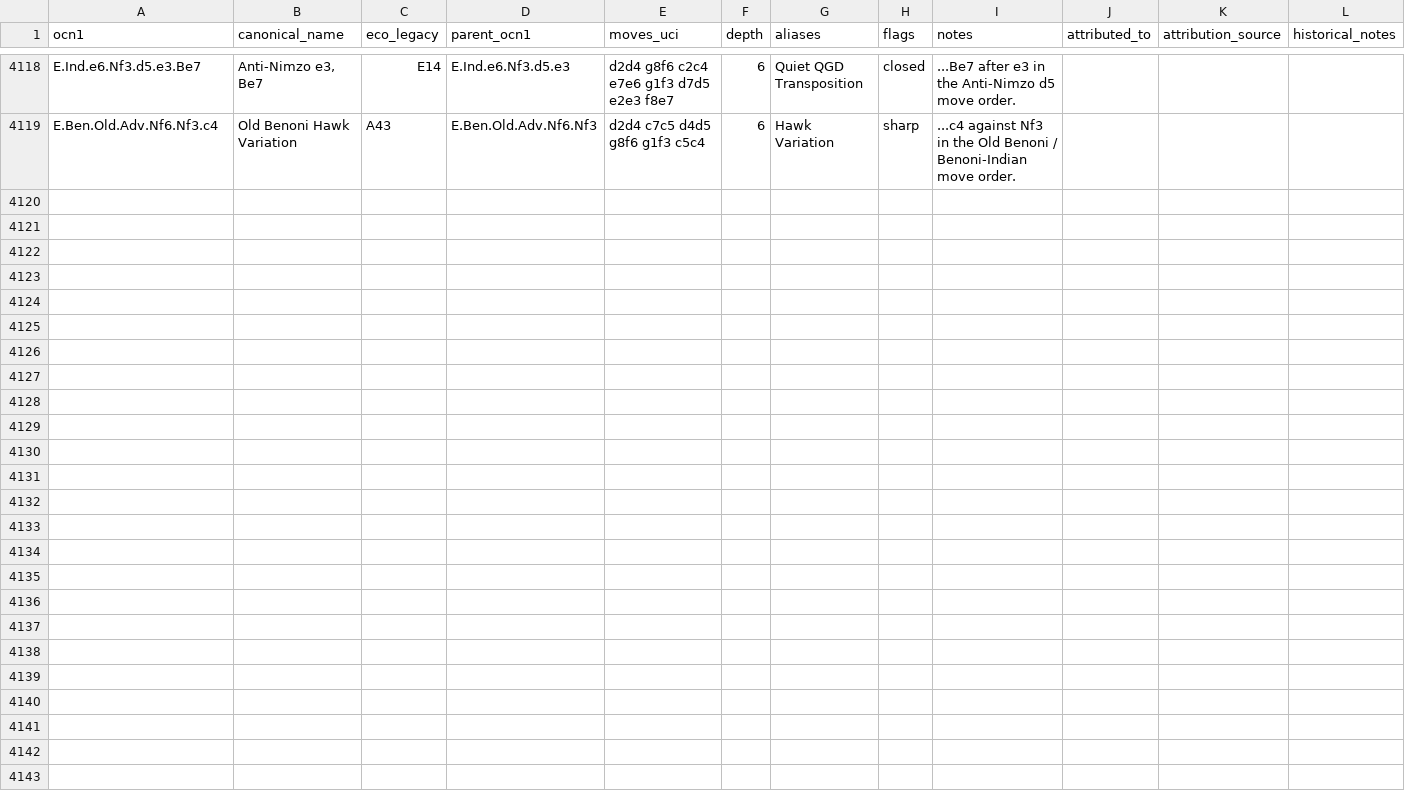
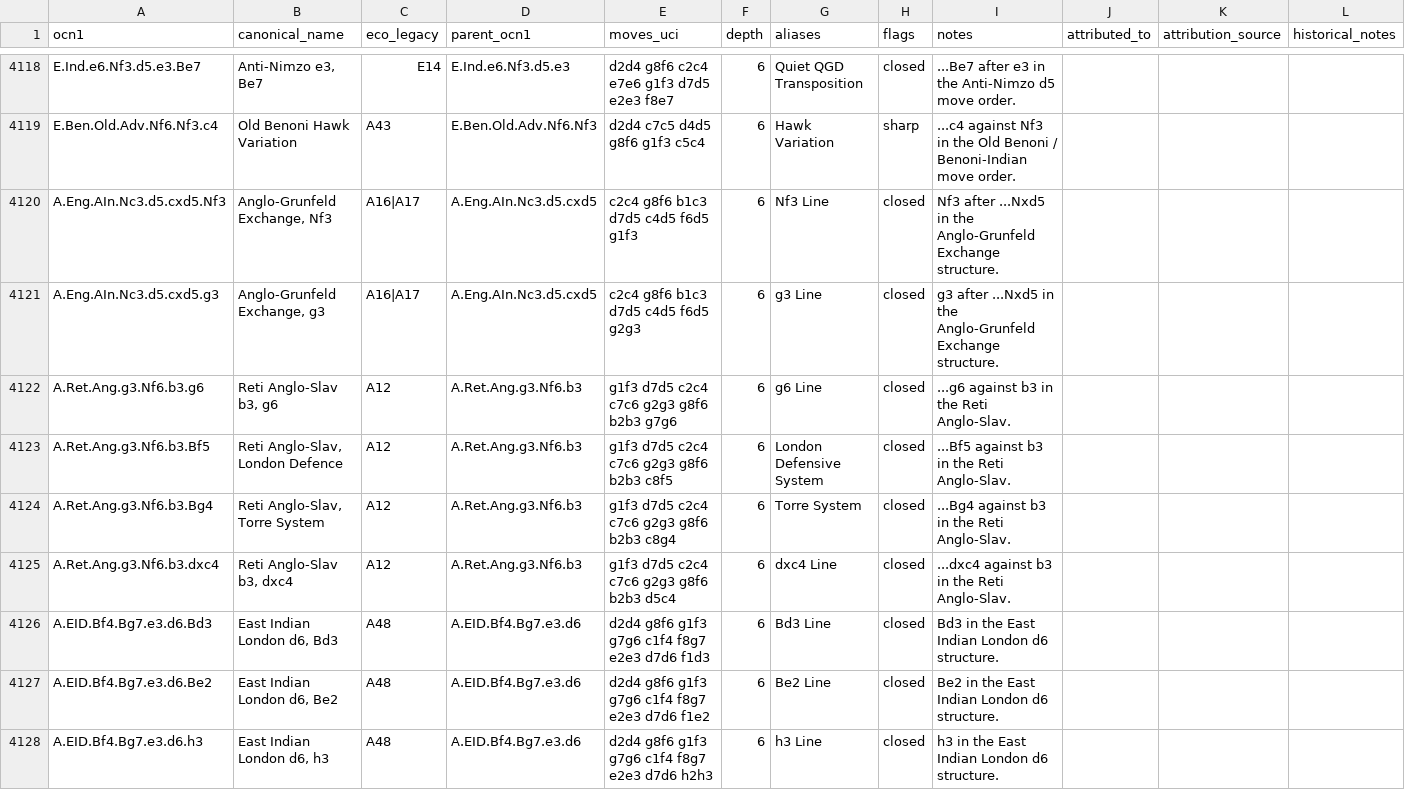
Before and after one commit to escacsfigueres/ocn, a CSV file: catalog/ocn-1.csv, drawn as a sheet; only a part is shown, gaps mark what is left out; the diff names each change by its address in the sheet, - before the commit and + after, or states it on an @@ line.

Commit message:
Deepen Anglo-Grunfeld and Reti coverage

```diff
--- a/catalog/ocn-1.csv
+++ b/catalog/ocn-1.csv
+row 4120: A.Eng.AIn.Nc3.d5.cxd5.Nf3 | Anglo-Grunfeld Exchange, Nf3 | A16|A17 | A.Eng.AIn.Nc3.d5.cxd5 | c2c4 g8f6 b1c3 d7d5 c4d5 f6d5 g1f3 | 6 | Nf3 Line | closed | Nf3 after ...Nxd5 in the Anglo-Grunfeld Exchange structure.
+row 4121: A.Eng.AIn.Nc3.d5.cxd5.g3 | Anglo-Grunfeld Exchange, g3 | A16|A17 | A.Eng.AIn.Nc3.d5.cxd5 | c2c4 g8f6 b1c3 d7d5 c4d5 f6d5 g2g3 | 6 | g3 Line | closed | g3 after ...Nxd5 in the Anglo-Grunfeld Exchange structure.
+row 4122: A.Ret.Ang.g3.Nf6.b3.g6 | Reti Anglo-Slav b3, g6 | A12 | A.Ret.Ang.g3.Nf6.b3 | g1f3 d7d5 c2c4 c7c6 g2g3 g8f6 b2b3 g7g6 | 6 | g6 Line | closed | ...g6 against b3 in the Reti Anglo-Slav.
+row 4123: A.Ret.Ang.g3.Nf6.b3.Bf5 | Reti Anglo-Slav, London Defence | A12 | A.Ret.Ang.g3.Nf6.b3 | g1f3 d7d5 c2c4 c7c6 g2g3 g8f6 b2b3 c8f5 | 6 | London Defensive System | closed | ...Bf5 against b3 in the Reti Anglo-Slav.
+row 4124: A.Ret.Ang.g3.Nf6.b3.Bg4 | Reti Anglo-Slav, Torre System | A12 | A.Ret.Ang.g3.Nf6.b3 | g1f3 d7d5 c2c4 c7c6 g2g3 g8f6 b2b3 c8g4 | 6 | Torre System | closed | ...Bg4 against b3 in the Reti Anglo-Slav.
+row 4125: A.Ret.Ang.g3.Nf6.b3.dxc4 | Reti Anglo-Slav b3, dxc4 | A12 | A.Ret.Ang.g3.Nf6.b3 | g1f3 d7d5 c2c4 c7c6 g2g3 g8f6 b2b3 d5c4 | 6 | dxc4 Line | closed | ...dxc4 against b3 in the Reti Anglo-Slav.
+row 4126: A.EID.Bf4.Bg7.e3.d6.Bd3 | East Indian London d6, Bd3 | A48 | A.EID.Bf4.Bg7.e3.d6 | d2d4 g8f6 g1f3 g7g6 c1f4 f8g7 e2e3 d7d6 f1d3 | 6 | Bd3 Line | closed | Bd3 in the East Indian London d6 structure.
+row 4127: A.EID.Bf4.Bg7.e3.d6.Be2 | East Indian London d6, Be2 | A48 | A.EID.Bf4.Bg7.e3.d6 | d2d4 g8f6 g1f3 g7g6 c1f4 f8g7 e2e3 d7d6 f1e2 | 6 | Be2 Line | closed | Be2 in the East Indian London d6 structure.
+row 4128: A.EID.Bf4.Bg7.e3.d6.h3 | East Indian London d6, h3 | A48 | A.EID.Bf4.Bg7.e3.d6 | d2d4 g8f6 g1f3 g7g6 c1f4 f8g7 e2e3 d7d6 h2h3 | 6 | h3 Line | closed | h3 in the East Indian London d6 structure.
```
Also changed, not shown: 1 other file.
